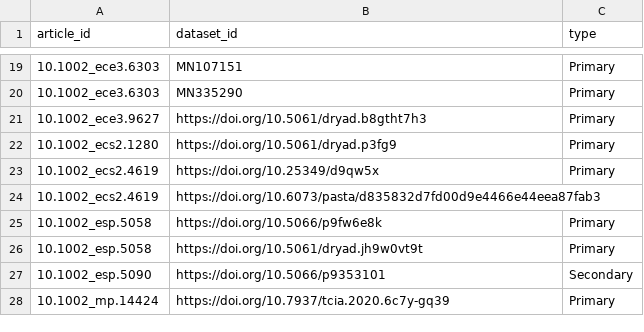
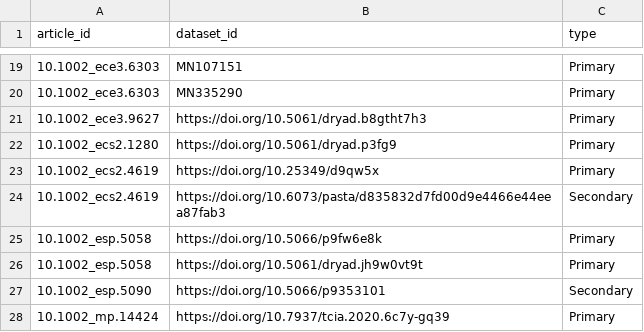
Before and after one commit to rdmpage/make-data-count-training-data, a CSV file: new_training_labels.csv, drawn as a sheet; only a part is shown, gaps mark what is left out.

Commit message:
Missed a cell

```diff
--- a/new_training_labels.csv
+++ b/new_training_labels.csv
@@ -23,3 +23,3 @@ article_id,dataset_id,type
 10.1002_ecs2.4619,https://doi.org/10.25349/d9qw5x,Primary
-10.1002_ecs2.4619,https://doi.org/10.6073/pasta/d835832d7fd00d9e4466e44eea87fab3,
+10.1002_ecs2.4619,https://doi.org/10.6073/pasta/d835832d7fd00d9e4466e44eea87fab3,Secondary
 10.1002_esp.5058,https://doi.org/10.5066/p9fw6e8k,Primary
```
